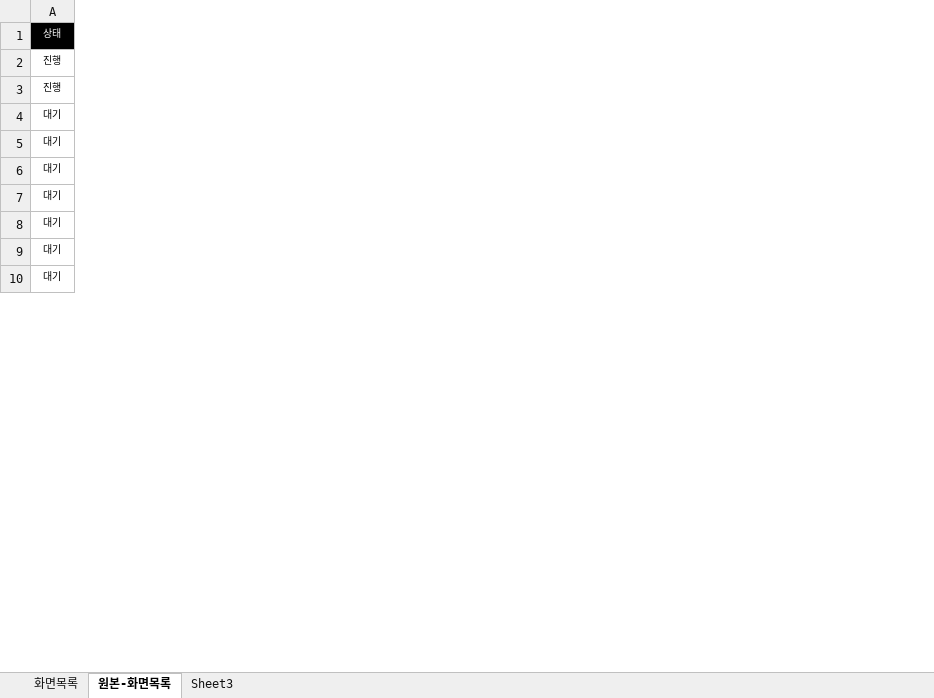
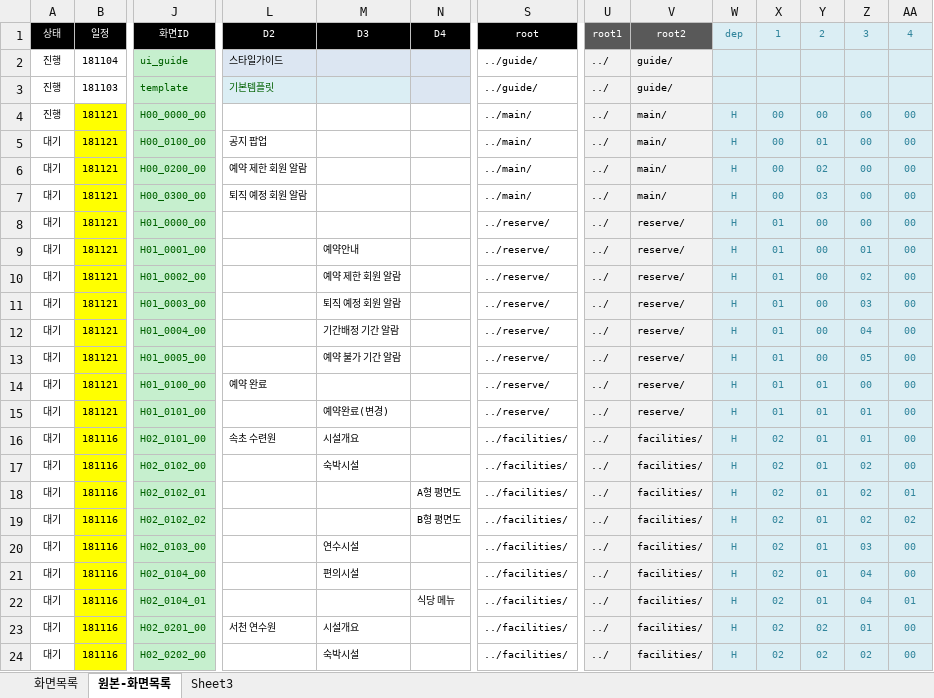
Before and after one commit to asever77/seoulyeonsu, an Excel workbook: resources/data/codinglist.xlsx, sheet 원본-화면목록, drawn as a sheet; only a part is shown, gaps mark what is left out; values as stored, in another font and other column widths than the file's, no borders; addresses are those after the commit; rows hold the shown columns only; the diff covers the shown part only; the diff names each change by its address in the sheet, - before the commit and + after, or states it on an @@ line.

```diff
--- a/resources/data/codinglist.xlsx (sheet 원본-화면목록)
+++ b/resources/data/codinglist.xlsx (sheet 원본-화면목록)
+column B, rows 1-3: 일정 | 181104 | 181103; row 6: 181121; row 8: 181121; rows 14-18: 181121 | 181121 | 181116 | 181116 | 181116
+column J, rows 1-3: 화면ID | ui_guide | template; row 6: H00_0200_00; row 8: H01_0000_00; rows 14-18: H01_0100_00 | H01_0101_00 | H02_0101_00 | H02_0102_00 | H02_0102_01
+column L, rows 1-3: D2 | 스타일가이드 | 기본템플릿; row 6: 예약 제한 회원 알람; rows 14-16: 예약 완료 |  | 속초 수련원
+column M, row 1: D3; rows 15-17: 예약완료(변경) | 시설개요 | 숙박시설
+column N, row 1: D4; row 18: A형 평면도
+column S, rows 1-3: root | ../guide/ | ../guide/; row 6: ../main/; row 8: ../reserve/; rows 14-18: ../reserve/ | ../reserve/ | ../facilities/ | ../facilities/ | ../facilities/
+column U, rows 1-3: root1 | ../ | ../; row 6: ../; row 8: ../; rows 14-18: all ../
+column V, rows 1-3: root2 | guide/ | guide/; row 6: main/; row 8: reserve/; rows 14-18: reserve/ | reserve/ | facilities/ | facilities/ | facilities/
+column W, row 1: dep; row 6: H; row 8: H; rows 14-18: all H
+column X, row 1: 1; row 6: 00; row 8: 01; rows 14-18: 01 | 01 | 02 | 02 | 02
+column Y, row 1: 2; row 6: 02; row 8: 00; rows 14-18: all 01
+column Z, row 1: 3; row 6: 00; row 8: 00; rows 14-18: 00 | 01 | 01 | 02 | 02
+column AA, row 1: 4; row 6: 00; row 8: 00; rows 14-18: 00 | 00 | 00 | 00 | 01
+row 4: 진행 | 181121 | H00_0000_00 |  |  |  | ../main/ | ../ | main/ | H | 00 | 00 | 00 | 00
+row 5: 대기 | 181121 | H00_0100_00 | 공지 팝업 |  |  | ../main/ | ../ | main/ | H | 00 | 01 | 00 | 00
+row 7: 대기 | 181121 | H00_0300_00 | 퇴직 예정 회원 알람 |  |  | ../main/ | ../ | main/ | H | 00 | 03 | 00 | 00
+row 9: 대기 | 181121 | H01_0001_00 |  | 예약안내 |  | ../reserve/ | ../ | reserve/ | H | 01 | 00 | 01 | 00
+row 10: 대기 | 181121 | H01_0002_00 |  | 예약 제한 회원 알람 |  | ../reserve/ | ../ | reserve/ | H | 01 | 00 | 02 | 00
+row 11: 대기 | 181121 | H01_0003_00 |  | 퇴직 예정 회원 알람 |  | ../reserve/ | ../ | reserve/ | H | 01 | 00 | 03 | 00
+row 12: 대기 | 181121 | H01_0004_00 |  | 기간배정 기간 알람 |  | ../reserve/ | ../ | reserve/ | H | 01 | 00 | 04 | 00
+row 13: 대기 | 181121 | H01_0005_00 |  | 예약 불가 기간 알람 |  | ../reserve/ | ../ | reserve/ | H | 01 | 00 | 05 | 00
+row 19: 대기 | 181116 | H02_0102_02 |  |  | B형 평면도 | ../facilities/ | ../ | facilities/ | H | 02 | 01 | 02 | 02
+row 20: 대기 | 181116 | H02_0103_00 |  | 연수시설 |  | ../facilities/ | ../ | facilities/ | H | 02 | 01 | 03 | 00
+row 21: 대기 | 181116 | H02_0104_00 |  | 편의시설 |  | ../facilities/ | ../ | facilities/ | H | 02 | 01 | 04 | 00
+row 22: 대기 | 181116 | H02_0104_01 |  |  | 식당 메뉴 | ../facilities/ | ../ | facilities/ | H | 02 | 01 | 04 | 01
+row 23: 대기 | 181116 | H02_0201_00 | 서천 연수원 | 시설개요 |  | ../facilities/ | ../ | facilities/ | H | 02 | 02 | 01 | 00
+row 24: 대기 | 181116 | H02_0202_00 |  | 숙박시설 |  | ../facilities/ | ../ | facilities/ | H | 02 | 02 | 02 | 00
```
Also changed, not shown: 70 added rows, 2 moved rows, 8 removed columns, 2 edited cells and cell formats elsewhere in this sheet, sheet 화면목록, formulas that keep their value, 2 other files.
